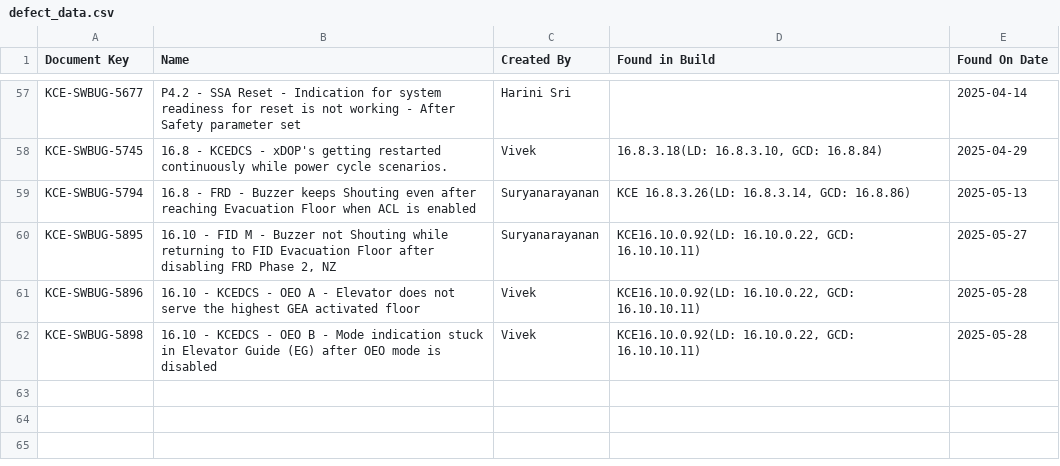
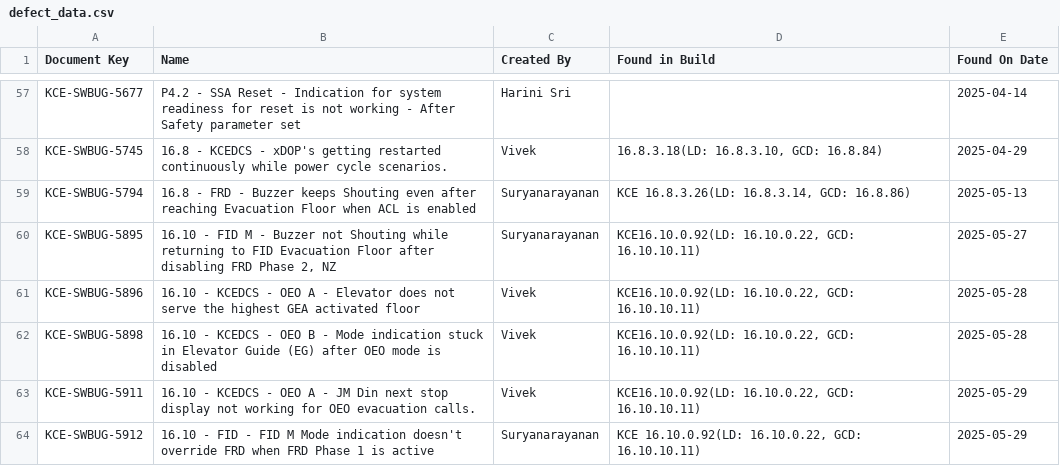
Before and after one commit to DineshGoverthanan/KCE_KPI, a CSV file: defect_data.csv, drawn as a sheet; only a part is shown, gaps mark what is left out; the diff names each change by its address in the sheet, - before the commit and + after, or states it on an @@ line.

```diff
--- a/defect_data.csv
+++ b/defect_data.csv
+row 63: KCE-SWBUG-5911 | 16.10 - KCEDCS - OEO A - JM Din next stop display not working for OEO evacuation calls. | Vivek | KCE16.10.0.92(LD: 16.10.0.22, GCD: 16.10.10.11) | 2025-05-29
+row 64: KCE-SWBUG-5912 | 16.10 - FID - FID M Mode indication doesn't override FRD when FRD Phase 1 is active | Suryanarayanan | KCE 16.10.0.92(LD: 16.10.0.22, GCD: 16.10.10.11) | 2025-05-29
```
Also changed, not shown: kp_data.csv, 1 other file.
